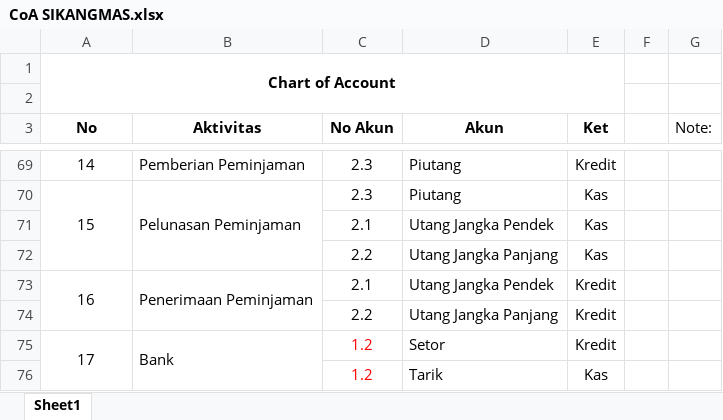
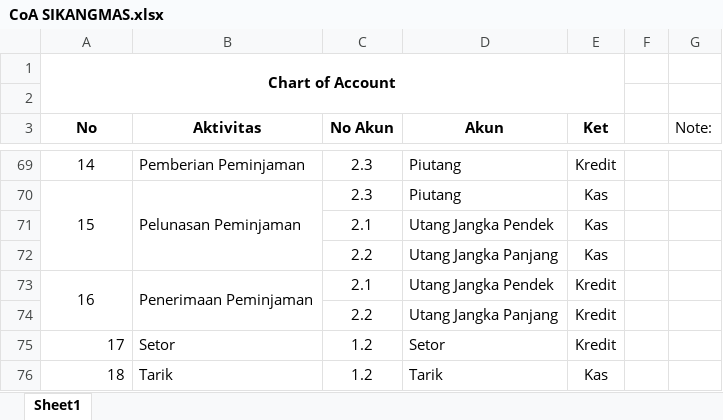
Before and after one commit to A2RJ/laravelVUESPA, an Excel workbook: CoA SIKANGMAS.xlsx, sheet Sheet1, drawn as a sheet; only a part is shown, gaps mark what is left out; values as stored, in another font and other column widths than the file's, no borders; the diff names each change by its address in the sheet, - before the commit and + after, or states it on an @@ line.

```diff
--- a/CoA SIKANGMAS.xlsx (sheet Sheet1)
+++ b/CoA SIKANGMAS.xlsx (sheet Sheet1)
-A75 alignment: center
+A75 alignment: right
-A75:A76 merged
-B75 (Aktivitas): Bank
+B75 (Aktivitas): Setor
-B75:B76 merged
-C75:C76 text colour: #FF0000
+C75:C76 text colour: black
-A76 (No): (empty)
+A76 (No): 18
-B76 (Aktivitas): (empty)
+B76 (Aktivitas): Tarik
```
Also changed, not shown: 1 other file.
